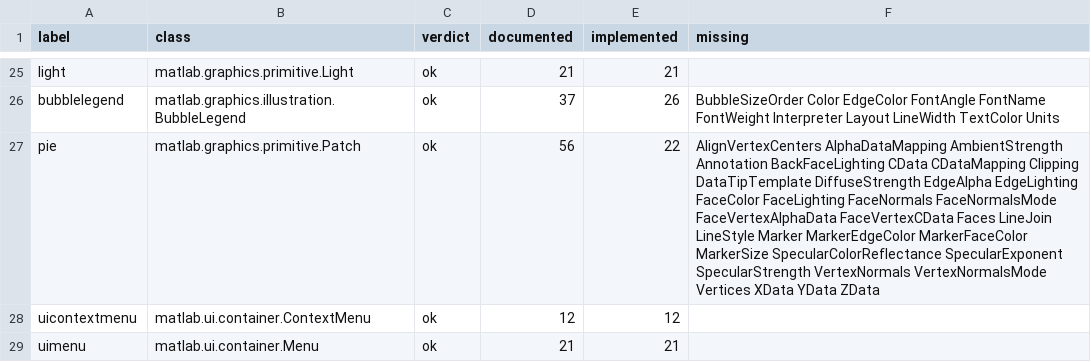
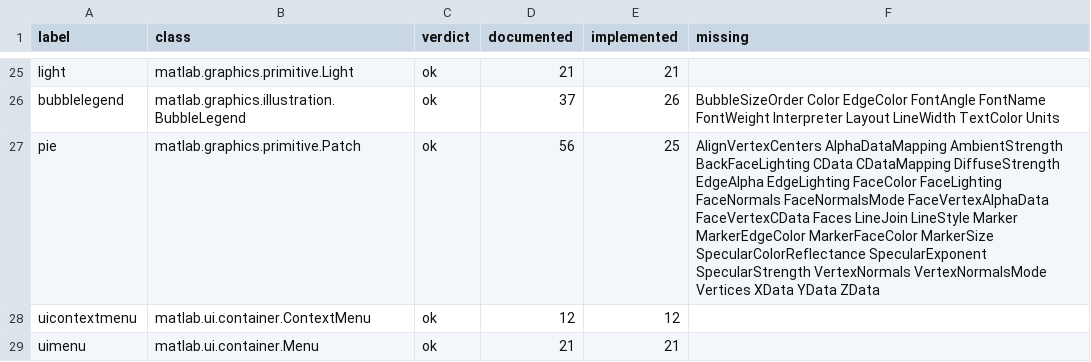
Before and after one commit to carpenterjl/JGraph, a CSV file: tools/matlab-checklist/property-probe-results.csv, drawn as a sheet; only a part is shown, gaps mark what is left out; the diff covers the shown part only.

```diff
--- a/tools/matlab-checklist/property-probe-results.csv
+++ b/tools/matlab-checklist/property-probe-results.csv
@@ -26,3 +26,3 @@ light,matlab.graphics.primitive.Light,ok,21,21,
 bubblelegend,matlab.graphics.illustration.BubbleLegend,ok,37,26,BubbleSizeOrder Color EdgeColor FontAngle FontName FontWeight Interpreter Layout LineWidth TextColor Units
-pie,matlab.graphics.primitive.Patch,ok,56,22,AlignVertexCenters AlphaDataMapping AmbientStrength Annotation BackFaceLighting CData CDataMapping Clipping DataTipTemplate DiffuseStrength EdgeAlpha EdgeLighting FaceColor FaceLighting FaceNormals FaceNormalsMode FaceVertexAlphaData FaceVertexCData Faces LineJoin LineStyle Marker MarkerEdgeColor MarkerFaceColor MarkerSize SpecularColorReflectance SpecularExponent SpecularStrength VertexNormals VertexNormalsMode Vertices XData YData ZData
+pie,matlab.graphics.primitive.Patch,ok,56,25,AlignVertexCenters AlphaDataMapping AmbientStrength BackFaceLighting CData CDataMapping DiffuseStrength EdgeAlpha EdgeLighting FaceColor FaceLighting FaceNormals FaceNormalsMode FaceVertexAlphaData FaceVertexCData Faces LineJoin LineStyle Marker MarkerEdgeColor MarkerFaceColor MarkerSize SpecularColorReflectance SpecularExponent SpecularStrength VertexNormals VertexNormalsMode Vertices XData YData ZData
 uicontextmenu,matlab.ui.container.ContextMenu,ok,12,12,
```
Also changed, not shown: 32 edited cells elsewhere in this file, tools/matlab-checklist/form-probe-results.csv, 51 other files.
